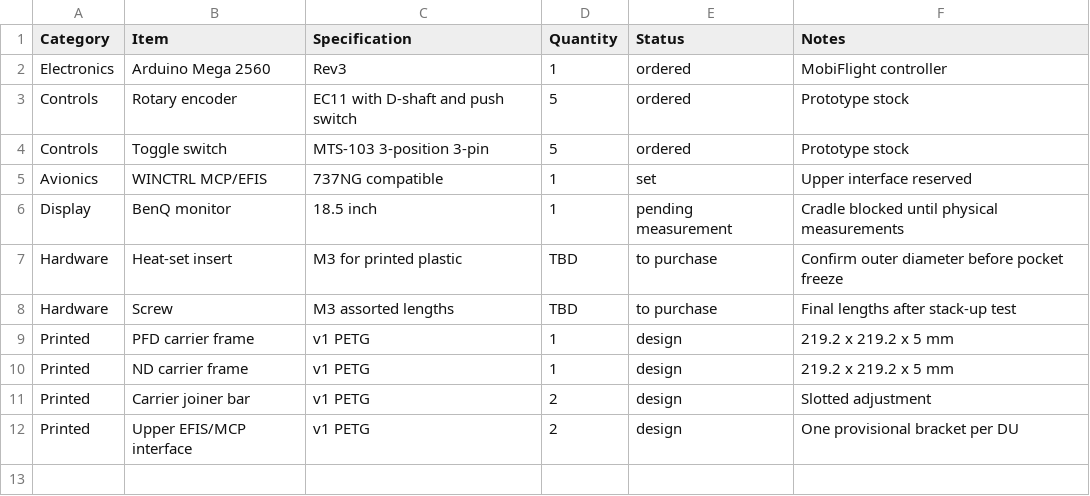
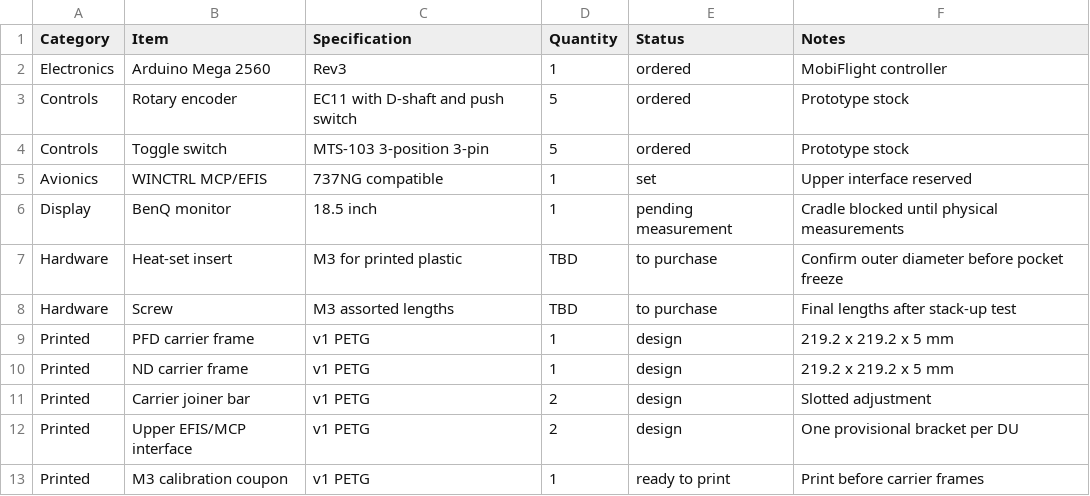
Before and after one commit to patr3s/-737-800-Captain-MIP, a CSV file: BOM/BOM.csv, drawn as a sheet.

```diff
--- a/BOM/BOM.csv
+++ b/BOM/BOM.csv
@@ -12 +12,2 @@ Printed,Carrier joiner bar,v1 PETG,2,design,Slotted adjustment
 Printed,Upper EFIS/MCP interface,v1 PETG,2,design,One provisional bracket per DU
+Printed,M3 calibration coupon,v1 PETG,1,ready to print,Print before carrier frames
```
Also changed, not shown: 4 other files.
